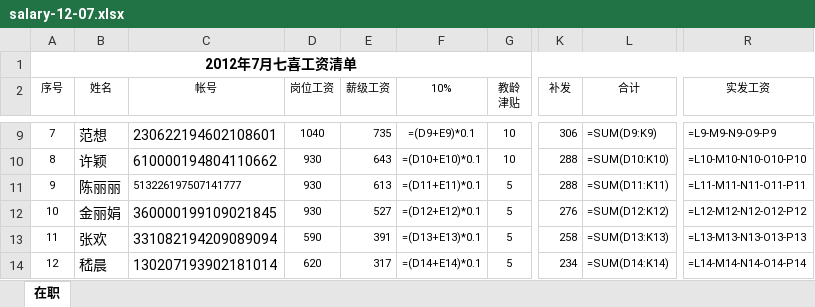
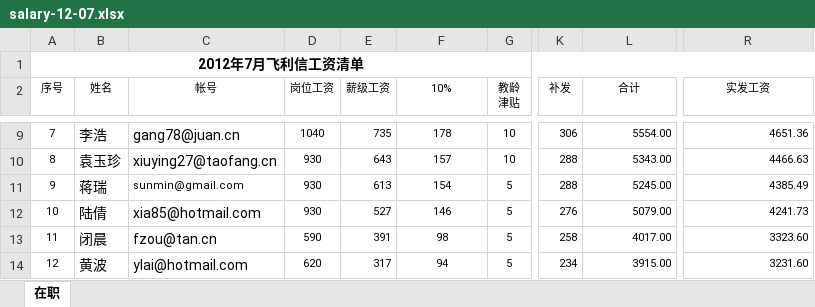
Before and after one commit to yhbyj/my_utils, an Excel workbook: documents/salary-12-07.xlsx, sheet 在职, drawn as a sheet; only a part is shown, gaps mark what is left out; values as stored, in another font and other column widths than the file's, no borders; formulas without a stored value are shown as written; the diff covers the shown part only; the diff names each change by its address in the sheet, - before the commit and + after, or states it on an @@ line.

```diff
--- a/documents/salary-12-07.xlsx (sheet 在职)
+++ b/documents/salary-12-07.xlsx (sheet 在职)
-A1 (序号): 2012年7月七喜工资清单
+A1 (序号): 2012年7月飞利信工资清单
-B9 (姓名): 范想
+B9 (姓名): 李浩
-C9 (帐号): 230622194602108601
+C9 (帐号): gang78@juan.cn
-F9 (10%): =(D9+E9)*0.1
+F9 (10%): 178
-L9 (合计): =SUM(D9:K9)
+L9 (合计): 5554.00
-R9 (实发工资): =L9-M9-N9-O9-P9
+R9 (实发工资): 4651.36
-B10 (姓名): 许颖
+B10 (姓名): 袁玉珍
-C10 (帐号): 610000194804110662
+C10 (帐号): xiuying27@taofang.cn
-F10 (10%): =(D10+E10)*0.1
+F10 (10%): 157
-L10 (合计): =SUM(D10:K10)
+L10 (合计): 5343.00
-R10 (实发工资): =L10-M10-N10-O10-P10
+R10 (实发工资): 4466.63
-B11 (姓名): 陈丽丽
+B11 (姓名): 蒋瑞
-C11 (帐号): 513226197507141777
+C11 (帐号): sunmin@gmail.com
-F11 (10%): =(D11+E11)*0.1
+F11 (10%): 154
-L11 (合计): =SUM(D11:K11)
+L11 (合计): 5245.00
-R11 (实发工资): =L11-M11-N11-O11-P11
+R11 (实发工资): 4385.49
-B12 (姓名): 金丽娟
+B12 (姓名): 陆倩
-C12 (帐号): 360000199109021845
+C12 (帐号): xia85@hotmail.com
-F12 (10%): =(D12+E12)*0.1
+F12 (10%): 146
-L12 (合计): =SUM(D12:K12)
+L12 (合计): 5079.00
-R12 (实发工资): =L12-M12-N12-O12-P12
+R12 (实发工资): 4241.73
-B13 (姓名): 张欢
+B13 (姓名): 闭晨
-C13 (帐号): 331082194209089094
+C13 (帐号): fzou@tan.cn
-F13 (10%): =(D13+E13)*0.1
+F13 (10%): 98
-L13 (合计): =SUM(D13:K13)
+L13 (合计): 4017.00
-R13 (实发工资): =L13-M13-N13-O13-P13
+R13 (实发工资): 3323.60
-B14 (姓名): 嵇晨
+B14 (姓名): 黄波
-C14 (帐号): 130207193902181014
+C14 (帐号): ylai@hotmail.com
-F14 (10%): =(D14+E14)*0.1
+F14 (10%): 94
-L14 (合计): =SUM(D14:K14)
+L14 (合计): 3915.00
-R14 (实发工资): =L14-M14-N14-O14-P14
+R14 (实发工资): 3231.60
```
Also changed, not shown: 1 added row, 1 removed row and 475 edited cells elsewhere in this sheet, 3 other files.
